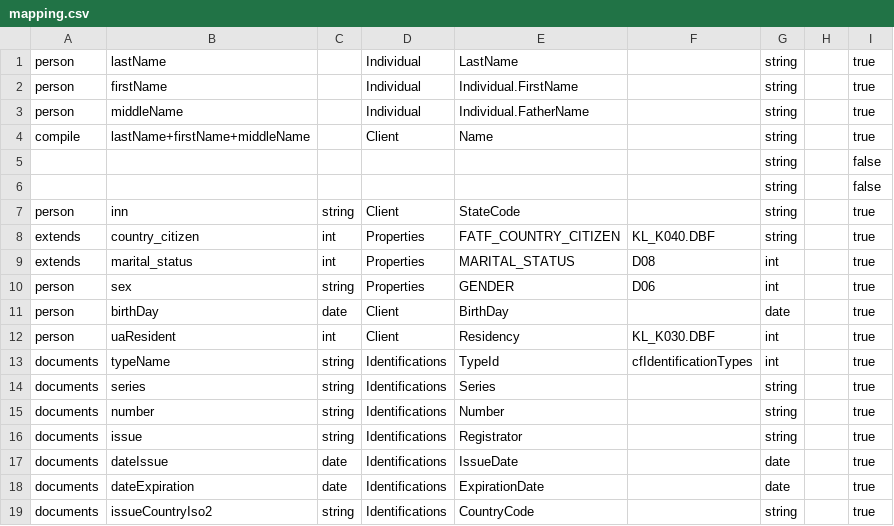
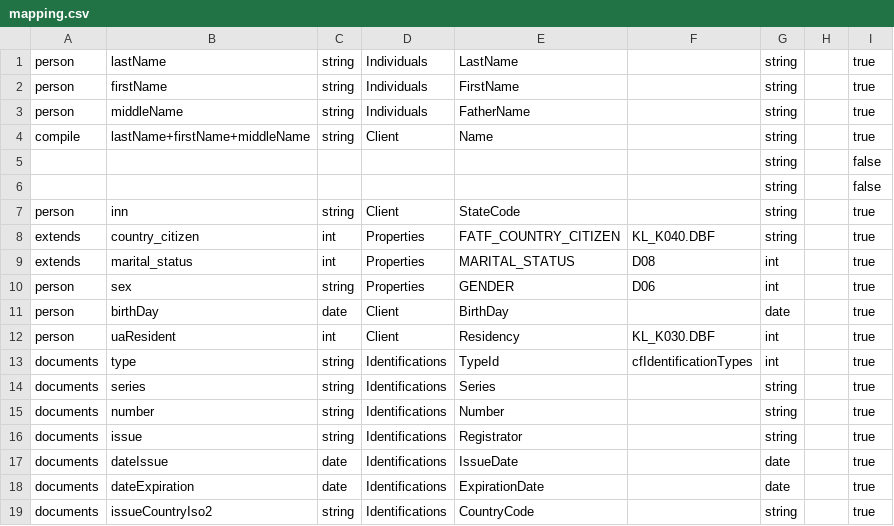
Before and after one commit to dmvstar/ugb-vuejs-meest, a CSV file: src/bankid/mapping.csv, drawn as a sheet; only a part is shown.

Commit message:
transformator prepare convert data

```diff
--- a/src/bankid/mapping.csv
+++ b/src/bankid/mapping.csv
@@ -1,5 +1,5 @@
-person,lastName,,Individual,LastName,,string,,true
-person,firstName,,Individual,Individual.FirstName,,string,,true
-person,middleName,,Individual,Individual.FatherName,,string,,true
-compile,lastName+firstName+middleName,,Client,Name,,string,,true
+person,lastName,string,Individuals,LastName,,string,,true
+person,firstName,string,Individuals,FirstName,,string,,true
+person,middleName,string,Individuals,FatherName,,string,,true
+compile,lastName+firstName+middleName,string,Client,Name,,string,,true
 ,,,,,,string,,false
@@ -12,3 +12,3 @@ person,birthDay,date,Client,BirthDay,,date,,true
 person,uaResident,int,Client,Residency,KL_K030.DBF,int,,true
-documents,typeName,string,Identifications,TypeId,cfIdentificationTypes,int,,true
+documents,type,string,Identifications,TypeId,cfIdentificationTypes,int,,true
 documents,series,string,Identifications,Series,,string,,true
```
Also changed, not shown: 4 other files.
